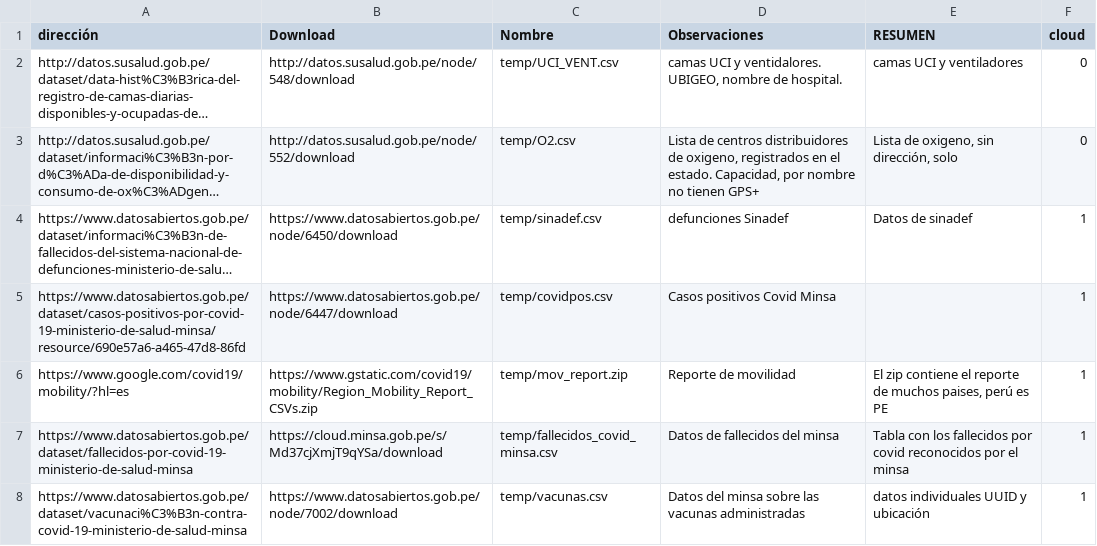
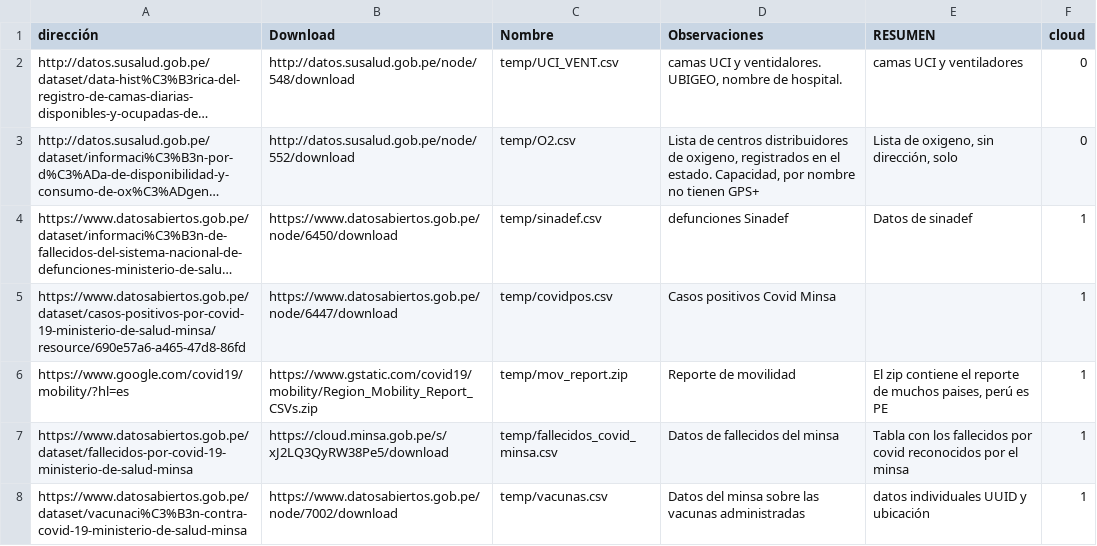
Before and after one commit to DavidCastilloAlvarado/opencovid_ETL, a CSV file: etldjango/data_source/datos_fuentes_v2.csv, drawn as a sheet; long unchanged cells end in ….

```diff
--- a/etldjango/data_source/datos_fuentes_v2.csv
+++ b/etldjango/data_source/datos_fuentes_v2.csv
@@ -6,3 +6,3 @@ https://www.datosabiertos.gob.pe/dataset/casos-positivos-por-covid-19-ministerio
 https://www.google.com/covid19/mobility/?hl=es,https://www.gstatic.com/covid19/mobility/Region_Mobility_Report_CSVs.zip,temp/mov_report.zip,Reporte de movilidad,"El zip contiene el reporte de muchos paises, perú es PE",1
-https://www.datosabiertos.gob.pe/dataset/fallecidos-por-covid-19-ministerio-de-salud-minsa,https://cloud.minsa.gob.pe/s/Md37cjXmjT9qYSa/download,temp/fallecidos_covid_minsa.csv,Datos de fallecidos del minsa,Tabla con los fallecidos por covid reconocidos por el minsa,1
+https://www.datosabiertos.gob.pe/dataset/fallecidos-por-covid-19-ministerio-de-salud-minsa,https://cloud.minsa.gob.pe/s/xJ2LQ3QyRW38Pe5/download,temp/fallecidos_covid_minsa.csv,Datos de fallecidos del minsa,Tabla con los fallecidos por covid reconocidos por el minsa,1
 https://www.datosabiertos.gob.pe/dataset/vacunaci%C3%B3n-contra-covid-19-ministerio-de-salud-minsa,https://www.datosabiertos.gob.pe/node/7002/download,temp/vacunas.csv,Datos del minsa sobre las vacunas administradas,datos individuales UUID y ubicación,1
```
Also changed, not shown: 6 other files.
